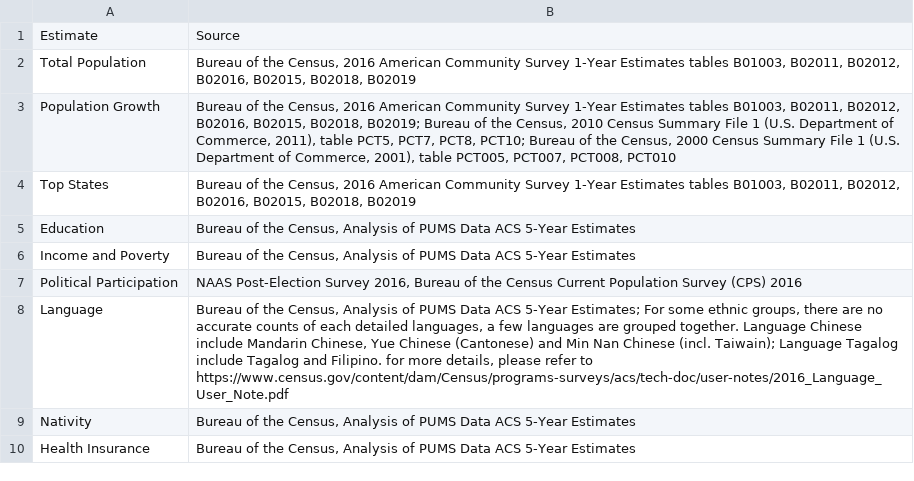
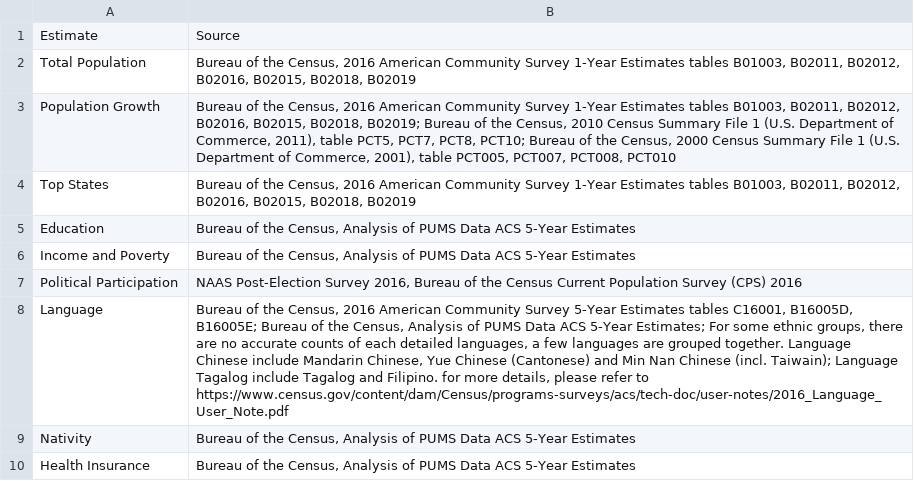
Before and after one commit to AAPIData/raw_data, a CSV file: data_factsheets/source_information.csv, drawn as a sheet.

```diff
--- a/data_factsheets/source_information.csv
+++ b/data_factsheets/source_information.csv
@@ -7,3 +7,3 @@ Income and Poverty,"Bureau of the Census, Analysis of PUMS Data ACS 5-Year Estim
 Political Participation,"NAAS Post-Election Survey 2016,  Bureau of the Census Current Population Survey (CPS) 2016"
-Language,"Bureau of the Census, Analysis of PUMS Data ACS 5-Year Estimates; For some ethnic groups, there are no accurate counts of each detailed languages, a few languages are grouped together. Language Chinese include Mandarin Chinese, Yue Chinese (Cantonese) and Min Nan Chinese (incl. Taiwain); Language Tagalog include Tagalog and Filipino. for more details, please refer to https://www.census.gov/content/dam/Census/programs-surveys/acs/tech-doc/user-notes/2016_Language_User_Note.pdf"
+Language,"Bureau of the Census, 2016 American Community Survey 5-Year Estimates  tables C16001, B16005D, B16005E; Bureau of the Census, Analysis of PUMS Data ACS 5-Year Estimates; For some ethnic groups, there are no accurate counts of each detailed languages, a few languages are grouped together. Language Chinese include Mandarin Chinese, Yue Chinese (Cantonese) and Min Nan Chinese (incl. Taiwain); Language Tagalog include Tagalog and Filipino. for more details, please refer to https://www.census.gov/content/dam/Census/programs-surveys/acs/tech-doc/user-notes/2016_Language_User_Note.pdf"
 Nativity,"Bureau of the Census, Analysis of PUMS Data ACS 5-Year Estimates"
```
Also changed, not shown: data_factsheets/test_dta.csv, data_factsheets/topic_lookup.csv, 1 other file.
